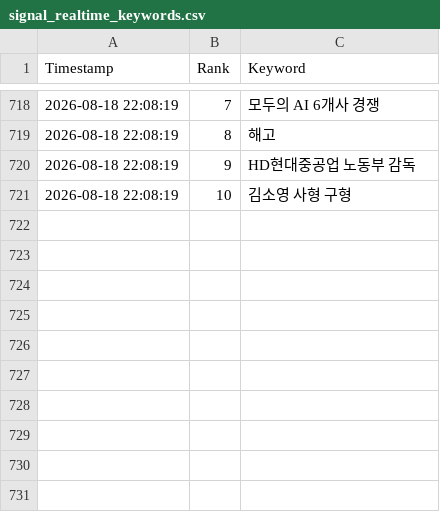
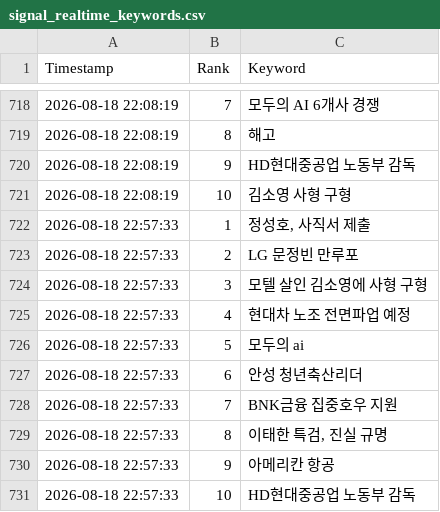
Before and after one commit to wafflecomm/TrafficCatcher, a CSV file: signal_realtime_keywords.csv, drawn as a sheet; only a part is shown, gaps mark what is left out; the diff names each change by its address in the sheet, - before the commit and + after, or states it on an @@ line.

```diff
--- a/signal_realtime_keywords.csv
+++ b/signal_realtime_keywords.csv
+row 722: 2026-08-18 22:57:33 | 1 | 정성호, 사직서 제출
+row 723: 2026-08-18 22:57:33 | 2 | LG 문정빈 만루포
+row 724: 2026-08-18 22:57:33 | 3 | 모텔 살인 김소영에 사형 구형
+row 725: 2026-08-18 22:57:33 | 4 | 현대차 노조 전면파업 예정
+row 726: 2026-08-18 22:57:33 | 5 | 모두의 ai
+row 727: 2026-08-18 22:57:33 | 6 | 안성 청년축산리더
+row 728: 2026-08-18 22:57:33 | 7 | BNK금융 집중호우 지원
+row 729: 2026-08-18 22:57:33 | 8 | 이태한 특검, 진실 규명
+row 730: 2026-08-18 22:57:33 | 9 | 아메리칸 항공
+row 731: 2026-08-18 22:57:33 | 10 | HD현대중공업 노동부 감독
```
Also changed, not shown: 2 other files.
